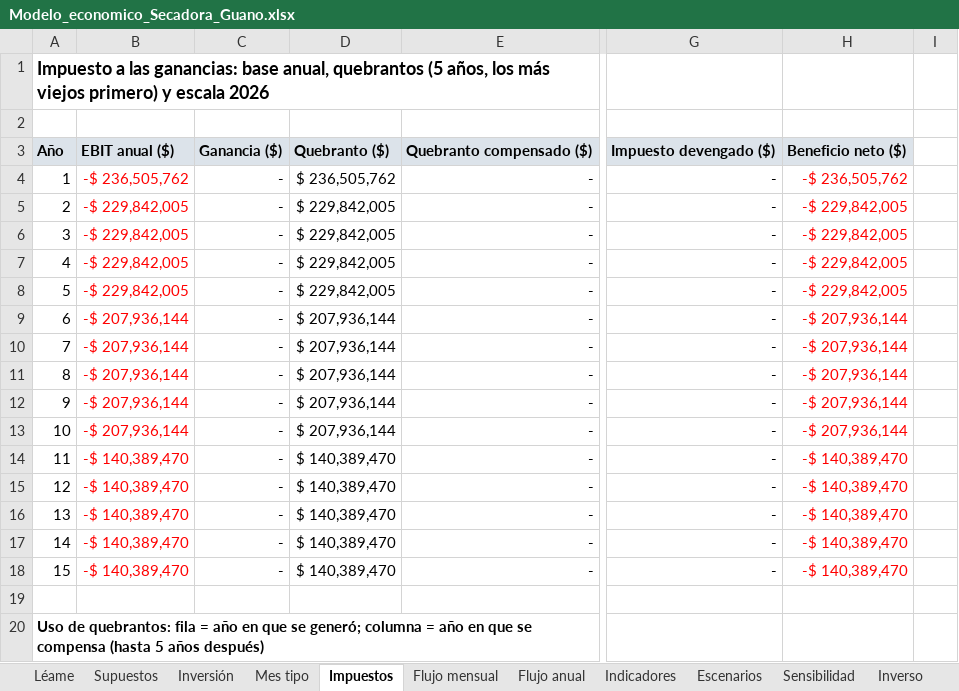
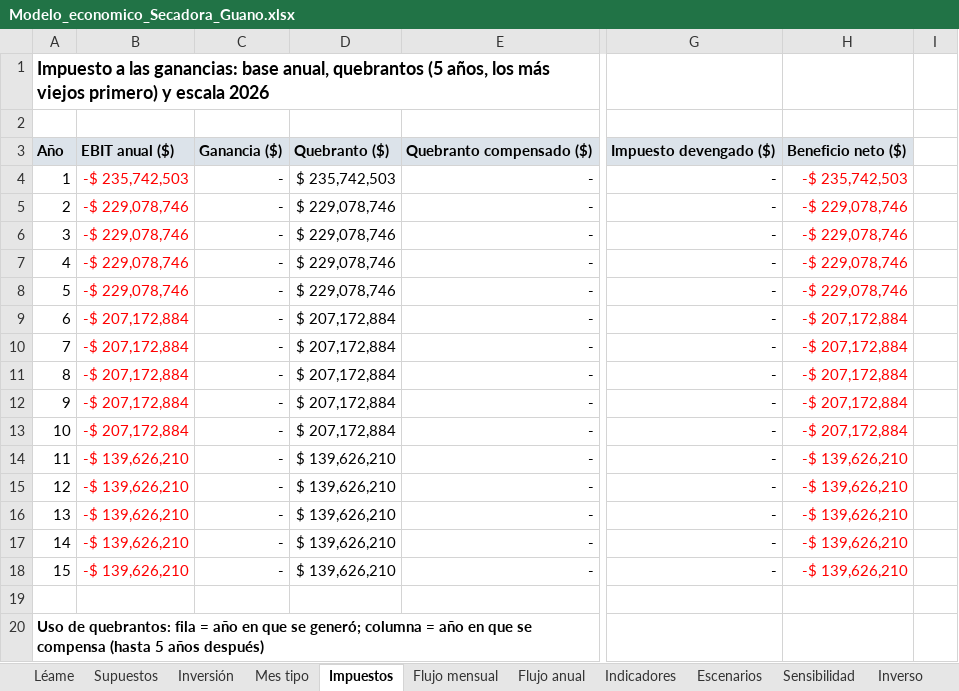
Before and after one commit to lagzgabrielmuller-dot/planta-secadora-guano, an Excel workbook: analisis_economico/Modelo_economico_Secadora_Guano.xlsx, sheet Impuestos, drawn as a sheet; only a part is shown, gaps mark what is left out; values as stored, in another font and other column widths than the file's, no borders; the diff names each change by its address in the sheet, - before the commit and + after, or states it on an @@ line.

```diff
--- a/analisis_economico/Modelo_economico_Secadora_Guano.xlsx (sheet Impuestos)
+++ b/analisis_economico/Modelo_economico_Secadora_Guano.xlsx (sheet Impuestos)
-B4: -$ 236,505,762
+B4: -$ 235,742,503
-D4: $ 236,505,762
+D4: $ 235,742,503
-H4: -$ 236,505,762
+H4: -$ 235,742,503
-B5:B8: -$ 229,842,005
+B5:B8: -$ 229,078,746
-D5:D8: $ 229,842,005
+D5:D8: $ 229,078,746
-H5:H8: -$ 229,842,005
+H5:H8: -$ 229,078,746
-B9:B13: -$ 207,936,144
+B9:B13: -$ 207,172,884
-D9:D13: $ 207,936,144
+D9:D13: $ 207,172,884
-H9:H13: -$ 207,936,144
+H9:H13: -$ 207,172,884
-B14:B18: -$ 140,389,470
+B14:B18: -$ 139,626,210
-D14:D18: $ 140,389,470
+D14:D18: $ 139,626,210
-H14:H18: -$ 140,389,470
+H14:H18: -$ 139,626,210
```
Also changed, not shown: sheet Flujo mensual, sheet Sensibilidad, sheet Inverso, sheet Flujo anual, sheet Indicadores, sheet Escenarios, 3 more sheets, formulas that keep their value, 16 other files.
